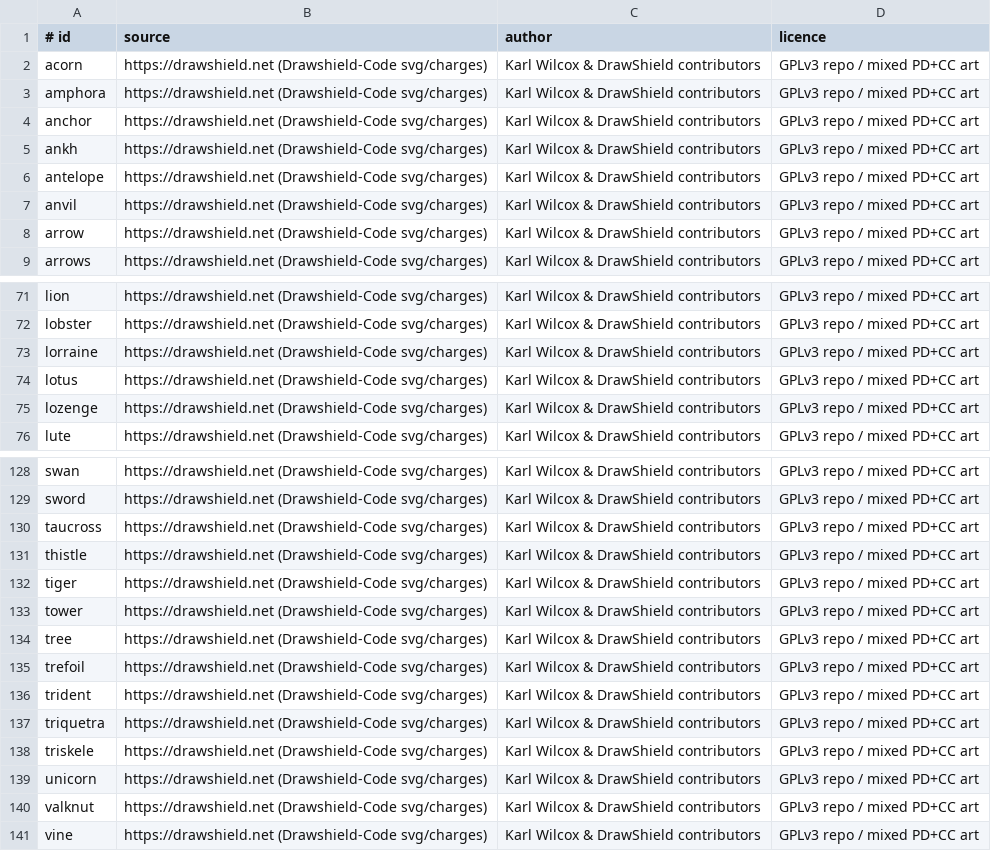
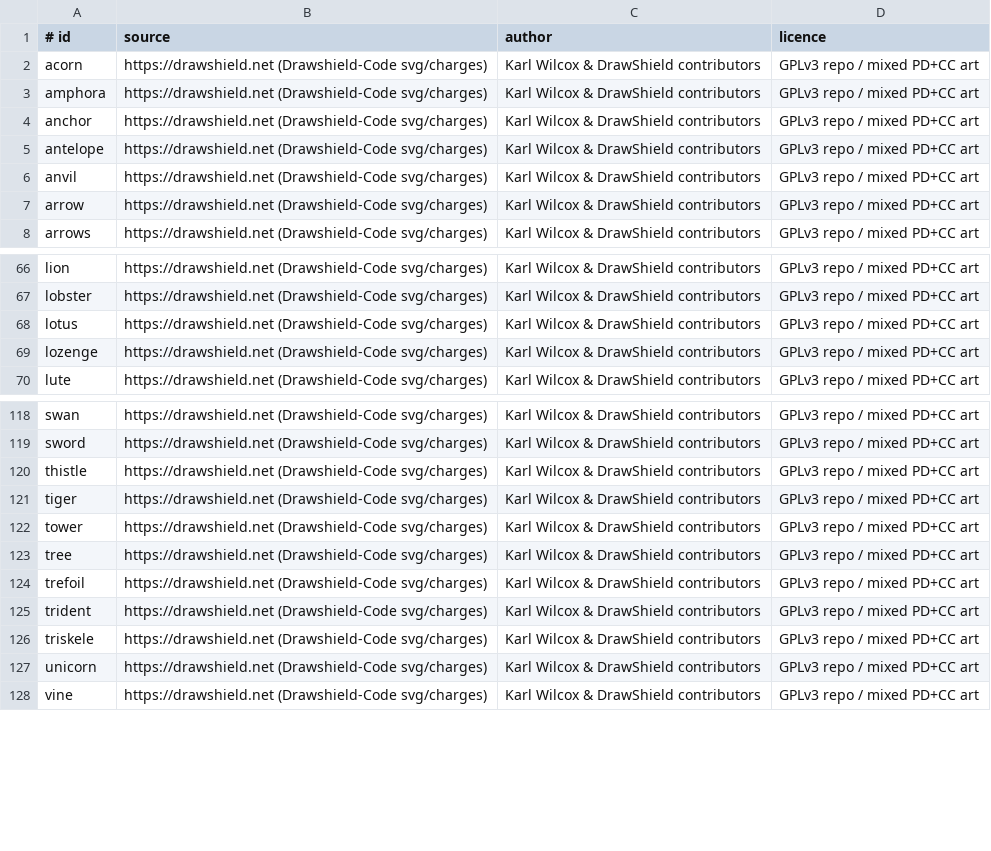
Before and after one commit to Senior-Execute-Vibe-Development-Chief/Simman-, a TSV file: assets/charges-src/SOURCES.tsv, drawn as a sheet; only a part is shown, gaps mark what is left out; the diff covers the shown part only; the diff names each change by its address in the sheet, - before the commit and + after, or states it on an @@ line.

```diff
--- a/assets/charges-src/SOURCES.tsv
+++ b/assets/charges-src/SOURCES.tsv
-row 5: ankh | https://drawshield.net (Drawshield-Code svg/charges) | Karl Wilcox & DrawShield contributors | GPLv3 repo / mixed PD+CC art
-row 73: lorraine | https://drawshield.net (Drawshield-Code svg/charges) | Karl Wilcox & DrawShield contributors | GPLv3 repo / mixed PD+CC art
-row 130: taucross | https://drawshield.net (Drawshield-Code svg/charges) | Karl Wilcox & DrawShield contributors | GPLv3 repo / mixed PD+CC art
-row 137: triquetra | https://drawshield.net (Drawshield-Code svg/charges) | Karl Wilcox & DrawShield contributors | GPLv3 repo / mixed PD+CC art
-row 140: valknut | https://drawshield.net (Drawshield-Code svg/charges) | Karl Wilcox & DrawShield contributors | GPLv3 repo / mixed PD+CC art
```
Also changed, not shown: 8 removed rows elsewhere in this file, 4 other files.
